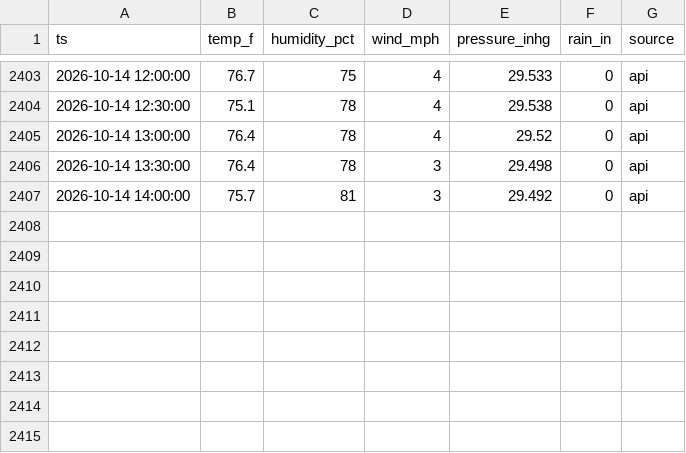
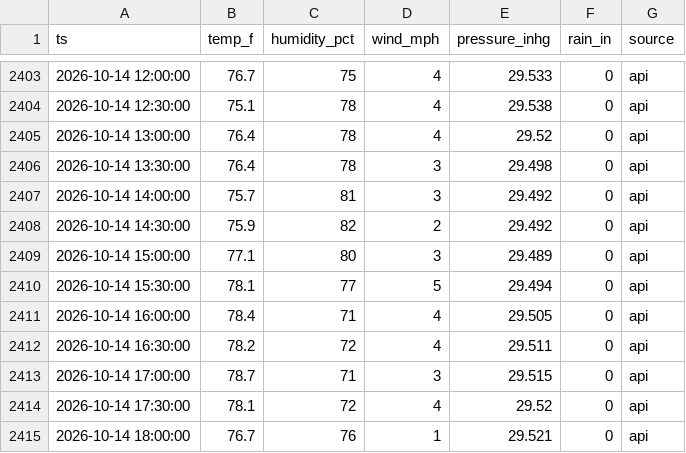
Before and after one commit to cmazz/ChurchFarmWeather, a CSV file: data/live/readings.csv, drawn as a sheet; only a part is shown, gaps mark what is left out.

```diff
--- a/data/live/readings.csv
+++ b/data/live/readings.csv
@@ -2407 +2407,9 @@ ts,temp_f,humidity_pct,wind_mph,pressure_inhg,rain_in,source
 2026-10-14 14:00:00,75.7,81,3,29.492,0,api
+2026-10-14 14:30:00,75.9,82,2,29.492,0,api
+2026-10-14 15:00:00,77.1,80,3,29.489,0,api
+2026-10-14 15:30:00,78.1,77,5,29.494,0,api
+2026-10-14 16:00:00,78.4,71,4,29.505,0,api
+2026-10-14 16:30:00,78.2,72,4,29.511,0,api
+2026-10-14 17:00:00,78.7,71,3,29.515,0,api
+2026-10-14 17:30:00,78.1,72,4,29.52,0,api
+2026-10-14 18:00:00,76.7,76,1,29.521,0,api
```
